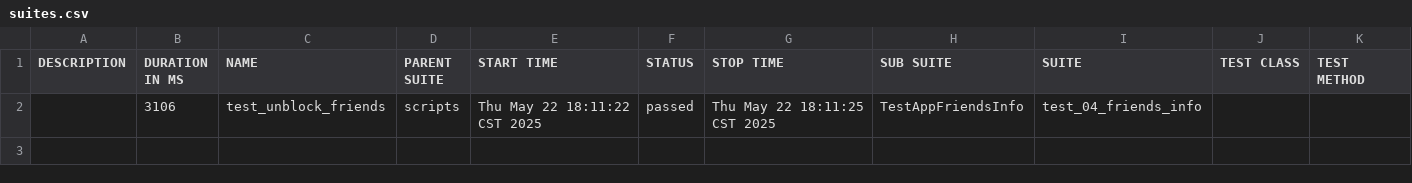
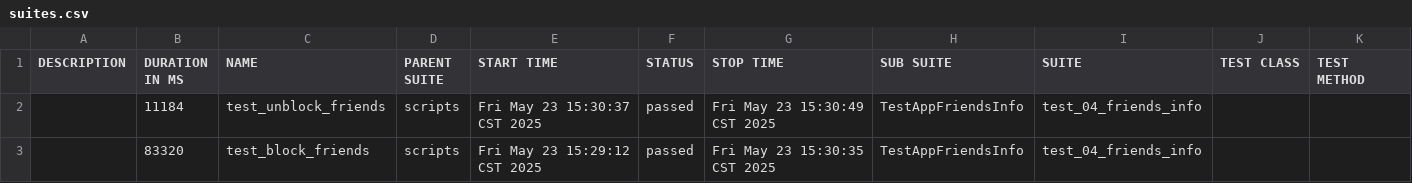
Before and after one commit to huanglu1130/SecureNet, a CSV file: allure-report/data/suites.csv, drawn as a sheet.

```diff
--- a/allure-report/data/suites.csv
+++ b/allure-report/data/suites.csv
@@ -1,2 +1,3 @@
 "DESCRIPTION","DURATION IN MS","NAME","PARENT SUITE","START TIME","STATUS","STOP TIME","SUB SUITE","SUITE","TEST CLASS","TEST METHOD"
-"","3106","test_unblock_friends","scripts","Thu May 22 18:11:22 CST 2025","passed","Thu May 22 18:11:25 CST 2025","TestAppFriendsInfo","test_04_friends_info","",""
+"","11184","test_unblock_friends","scripts","Fri May 23 15:30:37 CST 2025","passed","Fri May 23 15:30:49 CST 2025","TestAppFriendsInfo","test_04_friends_info","",""
+"","83320","test_block_friends","scripts","Fri May 23 15:29:12 CST 2025","passed","Fri May 23 15:30:35 CST 2025","TestAppFriendsInfo","test_04_friends_info","",""
```
Also changed, not shown: 40 other files.
